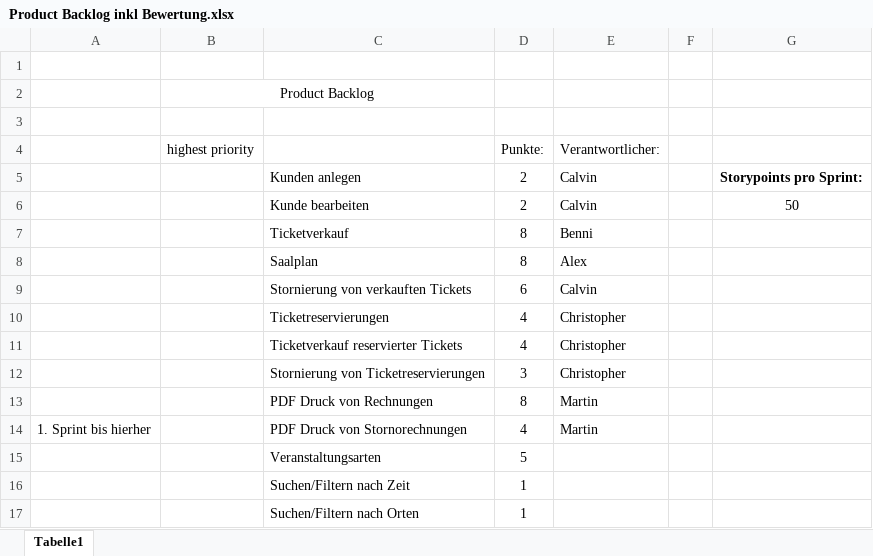
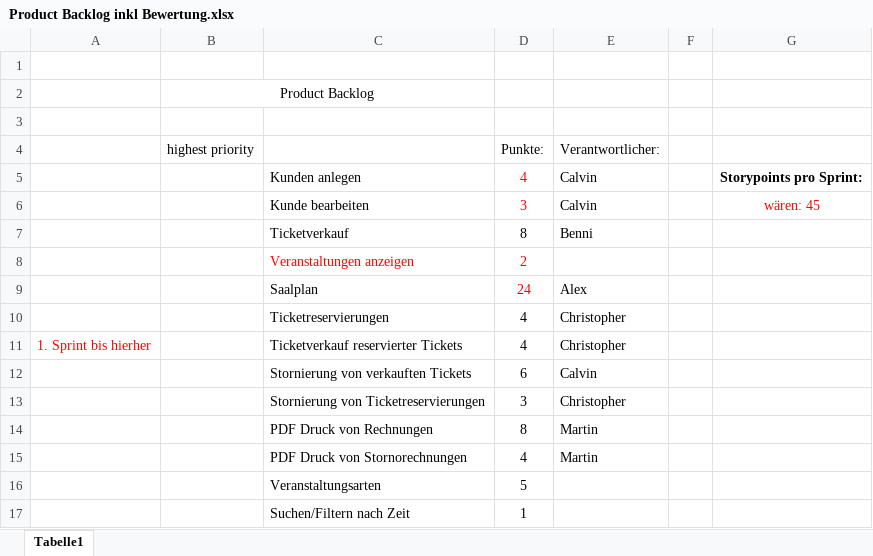
Before and after one commit to martin-kl/2017SS_SEPM_Ticketline, an Excel workbook: documents/Product Backlog inkl Bewertung.xlsx, sheet Tabelle1, drawn as a sheet; only a part is shown; the shorter side is filled out with more unchanged rows; values as stored, in another font and other column widths than the file's, no borders; removed rows and columns are numbered as before the commit, all else as after; the diff names each change by its address in the sheet, - before the commit and + after, or states it on an @@ line.

Commit message:
proposal for new backlog and sprint planning

```diff
--- a/documents/Product Backlog inkl Bewertung.xlsx (sheet Tabelle1)
+++ b/documents/Product Backlog inkl Bewertung.xlsx (sheet Tabelle1)
-D5 (Punkte:): 2
+D5 (Punkte:): 4
-D5:D6 text colour: black
+D5:D6 text colour: #FF0000
-D6 (Punkte:): 2
+D6 (Punkte:): 3
-G6: 50
+G6: wären: 45
-G6 text colour: black
+G6 text colour: #FF0000
+row 8:  |  | Veranstaltungen anzeigen | 2
-D9 (Punkte:): 8
+D9 (Punkte:): 24
-D9 text colour: black
+D9 text colour: #FF0000
+row 11: 1. Sprint bis hierher |  | Ticketverkauf reservierter Tickets | 4 | Christopher
-row 11:  |  | Ticketverkauf reservierter Tickets | 4 | Christopher
-A15: 1. Sprint bis hierher
+A15: (empty)
```
